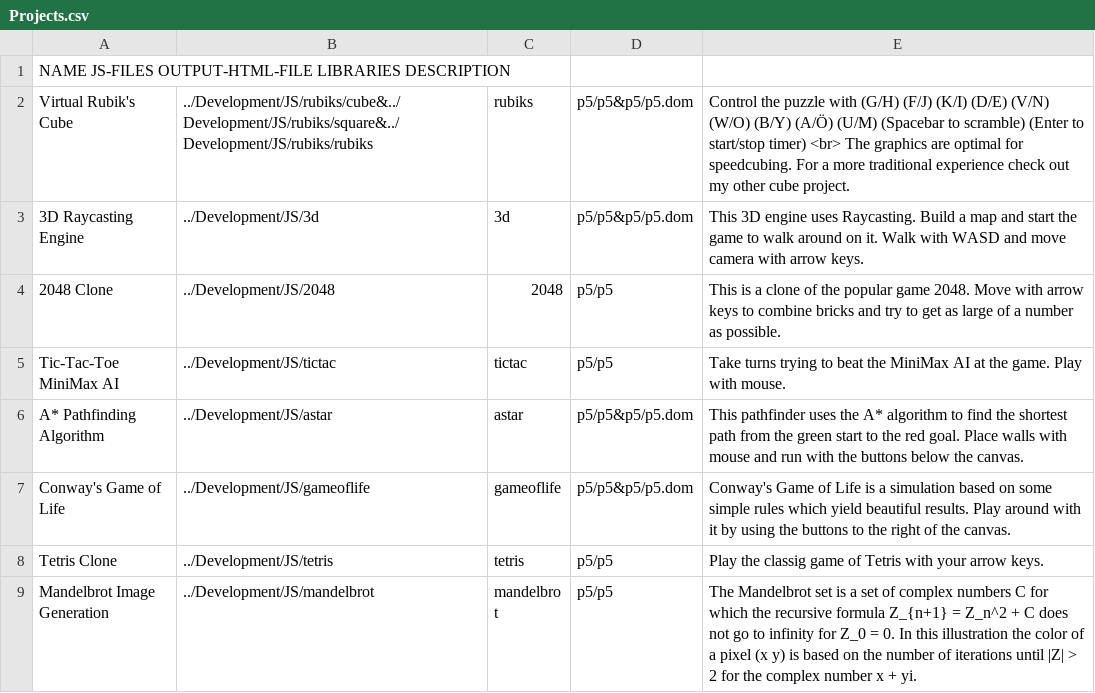
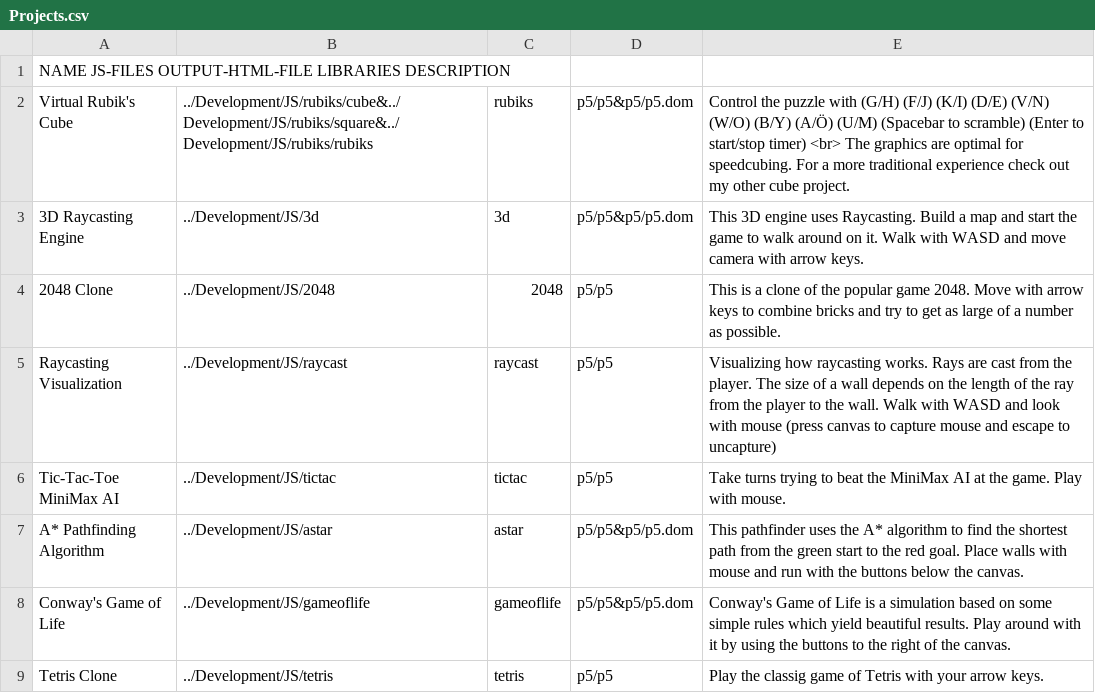
Before and after one commit to Antracen/antracen.github.io, a CSV file: Development/Projects.csv, drawn as a sheet; only a part is shown; the shorter side is filled out with more unchanged rows.

Commit message:
Added new raycast

```diff
--- a/Development/Projects.csv
+++ b/Development/Projects.csv
@@ -4,2 +4,3 @@ Virtual Rubik's Cube,../Development/JS/rubiks/cube&../Development/JS/rubiks/squa
 2048 Clone,../Development/JS/2048,2048,p5/p5,This is a clone of the popular game 2048. Move with arrow keys to combine bricks and try to get as large of a number as possible.
+Raycasting Visualization,../Development/JS/raycast,raycast,p5/p5,Visualizing how raycasting works. Rays are cast from the player. The size of a wall depends on the length of the ray from the player to the wall. Walk with WASD and look with mouse (press canvas to capture mouse and escape to uncapture)
 Tic-Tac-Toe MiniMax AI,../Development/JS/tictac,tictac,p5/p5,Take turns trying to beat the MiniMax AI at the game. Play with mouse.
```
Also changed, not shown: 3 other files.
